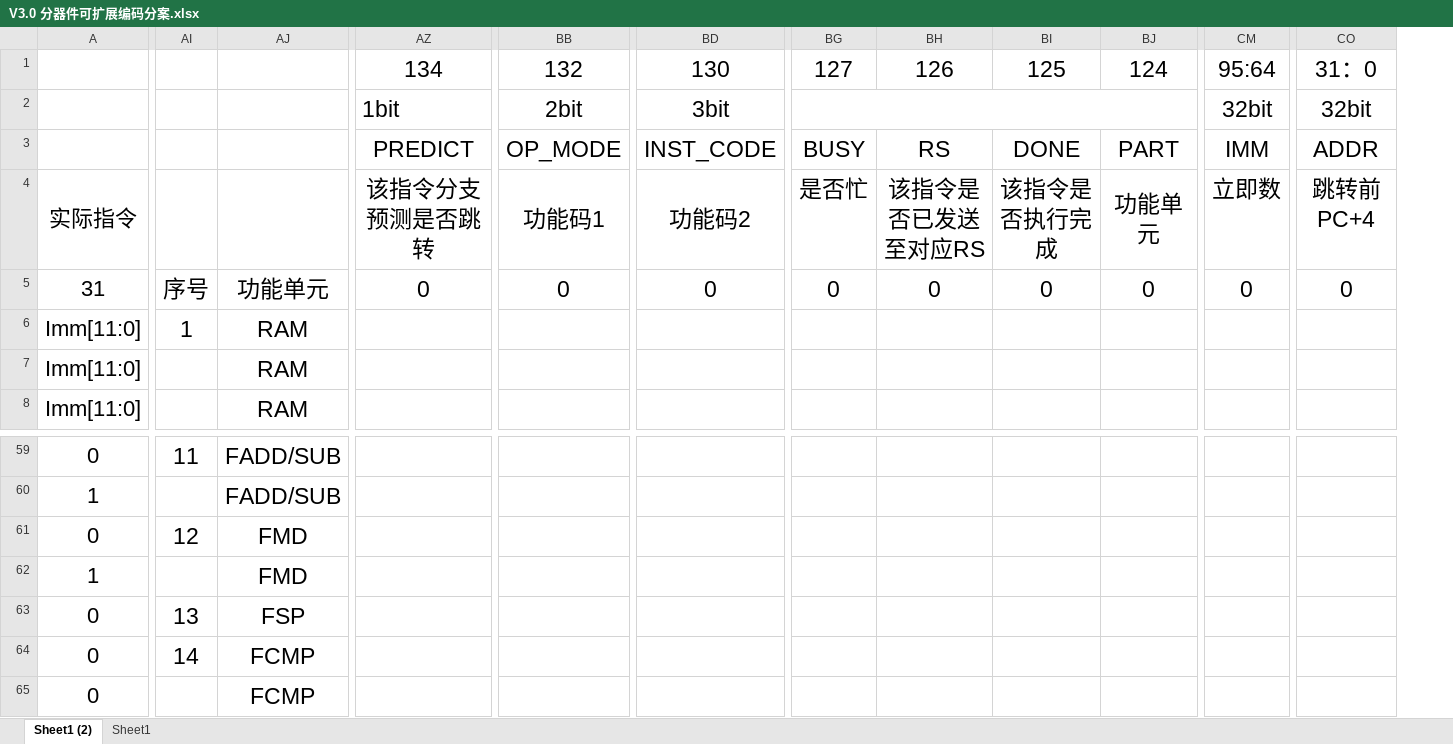
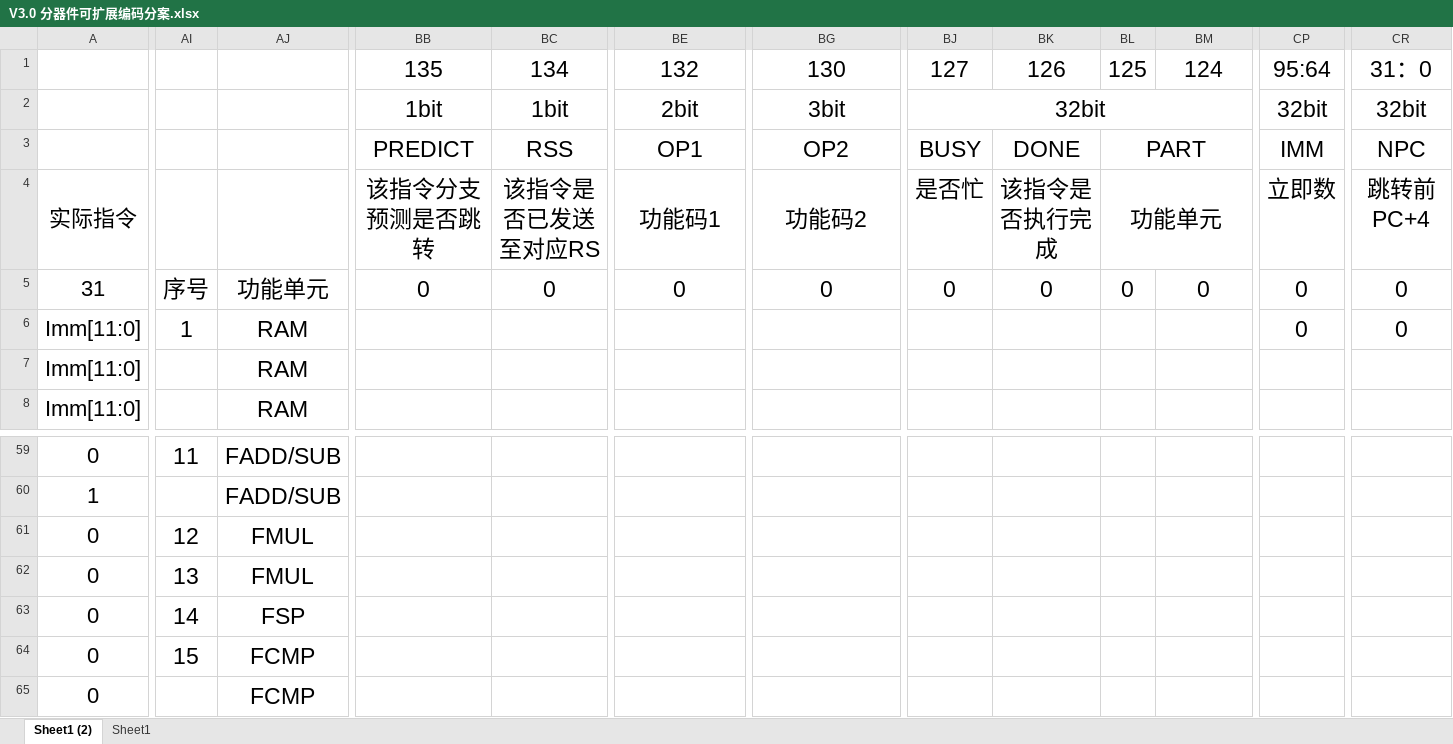
Before and after one commit to ChenXL97/RiscV-Pipeline-BranchPrediction-DynamicScheduling-CPU, an Excel workbook: 指令集与编码方案/V3.0 分器件可扩展编码分案.xlsx, sheet Sheet1 (2), drawn as a sheet; only a part is shown, gaps mark what is left out; values as stored, in another font and other column widths than the file's, no borders; removed rows and columns are numbered as before the commit, all else as after; the diff covers the shown part only; the diff names each change by its address in the sheet, - before the commit and + after, or states it on an @@ line.

```diff
--- a/指令集与编码方案/V3.0 分器件可扩展编码分案.xlsx (sheet Sheet1 (2))
+++ b/指令集与编码方案/V3.0 分器件可扩展编码分案.xlsx (sheet Sheet1 (2))
+column BC, rows 1-5: 134 | 1bit | RSS | 该指令是否已发送至对应RS | 0
-column BH, rows 1-5: 126 |  | RS | 该指令是否已发送至对应RS | 0
+column BL, rows 1-5: 125 |  | PART | 功能单元 | 0
-BB1: 134
+BB1: 135
-BK1: 125
+BK1: 126
-BB2 alignment: left
+BB2 alignment: center
-BJ2: (empty)
+BJ2: 32bit
-BE3: OP_MODE
+BE3: OP1
-BG3: INST_CODE
+BG3: OP2
-BM3: PART
+BM3: (empty)
-BJ3:BW3 merged
-CR3: ADDR
+CR3: NPC
-BM4: 功能单元
+BM4: (empty)
-BJ4:BW4 merged
-CP6: (empty)
+CP6: 0
-CR6: (empty)
+CR6: 0
-AJ61:AJ62: FMD
+AJ61:AJ62: FMUL
-A62: 1
+A62: 0
-AI62: (empty)
+AI62: 13
-AI63: 13
+AI63: 14
-AI64: 14
+AI64: 15
```
Also changed, not shown: 2 added columns and 2 edited cells elsewhere in this sheet, 指令集与编码方案/V1.0 RV32I+M+F指令编码方案（手册示例）.xlsx, 17 other files.
